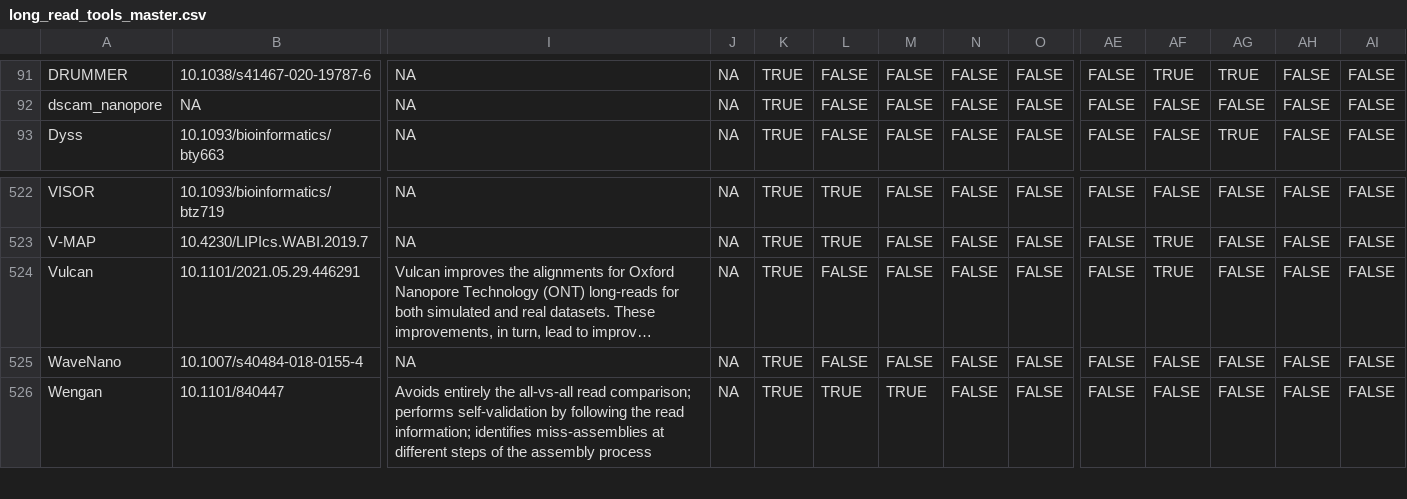
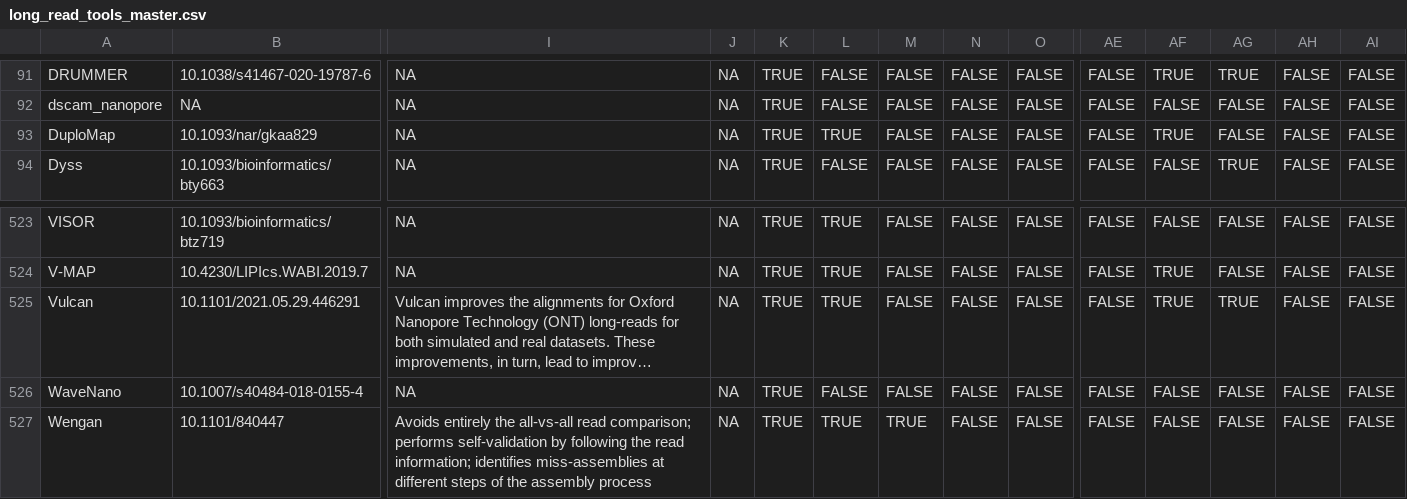
Before and after one commit to mritchielab/long_read_tools, a CSV file: long_read_tools_master.csv, drawn as a sheet; only a part is shown, gaps mark what is left out; long unchanged cells end in …; addresses are those after the commit; rows hold the shown columns only; the diff names each change by its address in the sheet, - before the commit and + after, or states it on an @@ line.

```diff
--- a/long_read_tools_master.csv
+++ b/long_read_tools_master.csv
+row 93: DuploMap | 10.1093/nar/gkaa829 | NA | NA | TRUE | TRUE | FALSE | FALSE | FALSE | FALSE | TRUE | FALSE | FALSE | FALSE
-L525: FALSE
+L525: TRUE
-AG525: FALSE
+AG525: TRUE
```
Also changed, not shown: docs/data/titles.csv, 28 other files.
